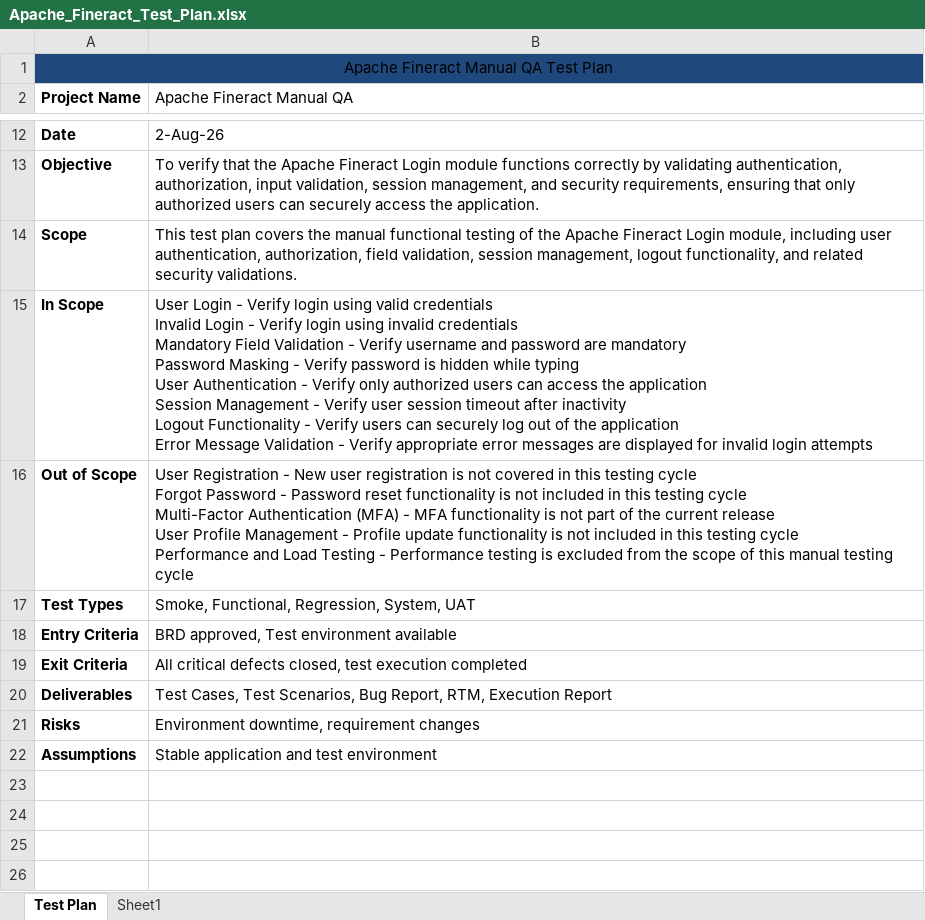
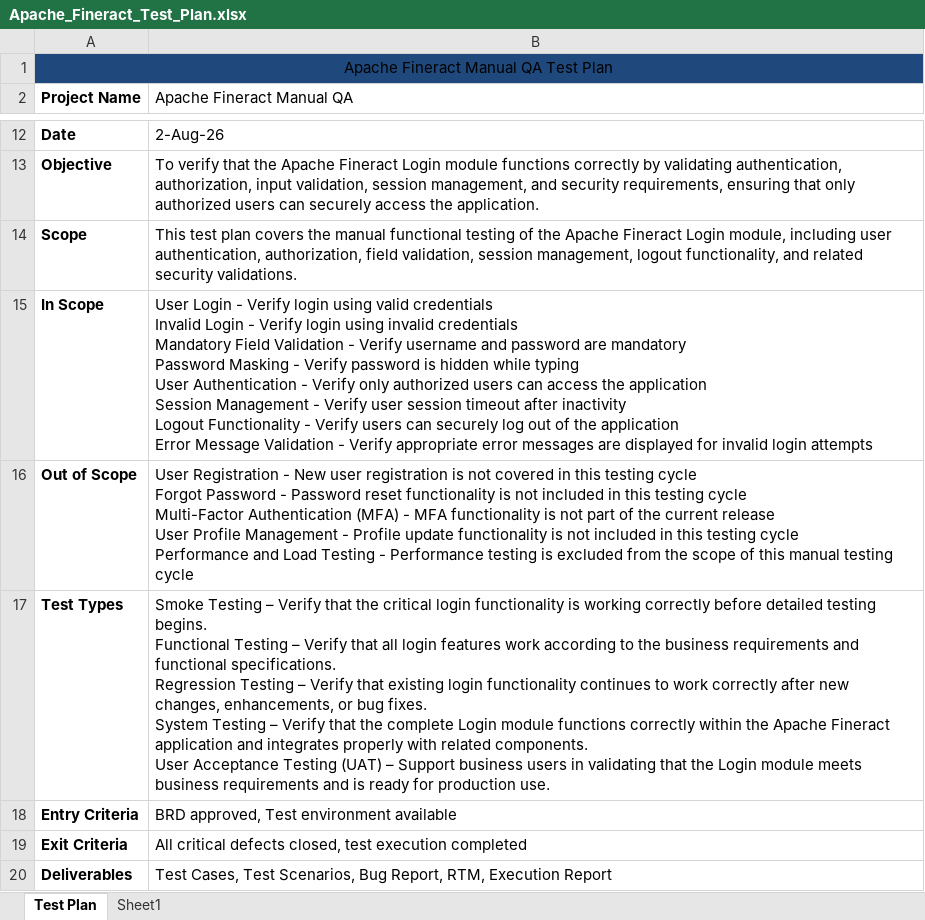
Before and after one commit to Sachinkodase/apache-fineract-manual-qa, an Excel workbook: 02_Test_Plan/Apache_Fineract_Test_Plan.xlsx, sheet Test Plan, drawn as a sheet; only a part is shown, gaps mark what is left out; the shorter side is filled out with more unchanged rows; values as stored, in another font and other column widths than the file's, no borders; ↵ is a line break in a cell; the diff names each change by its address in the sheet, - before the commit and + after, or states it on an @@ line.

Commit message:
docs: update test plan with test strategy

```diff
--- a/02_Test_Plan/Apache_Fineract_Test_Plan.xlsx (sheet Test Plan)
+++ b/02_Test_Plan/Apache_Fineract_Test_Plan.xlsx (sheet Test Plan)
-B17 (Apache Fineract Manual QA): Smoke, Functional, Regression, System, UAT
+B17 (Apache Fineract Manual QA): Smoke Testing – Verify that the critical login functionality is working correctly before detailed testing begins. ↵ Functional Testing – Verify that all login features work according to the business requirements and functional specifications. ↵ Regression Testing – Verify that existing login functionality continues to work correctly after new changes, enhancements, or bug fixes. ↵ System Testing – Verify that the complete Login module functions correctly within the Apache Fineract application and integrates properly with related components. ↵ User Acceptance Testing (UAT) – Support business users in validating that the Login module meets business requirements and is ready for production use.
```
